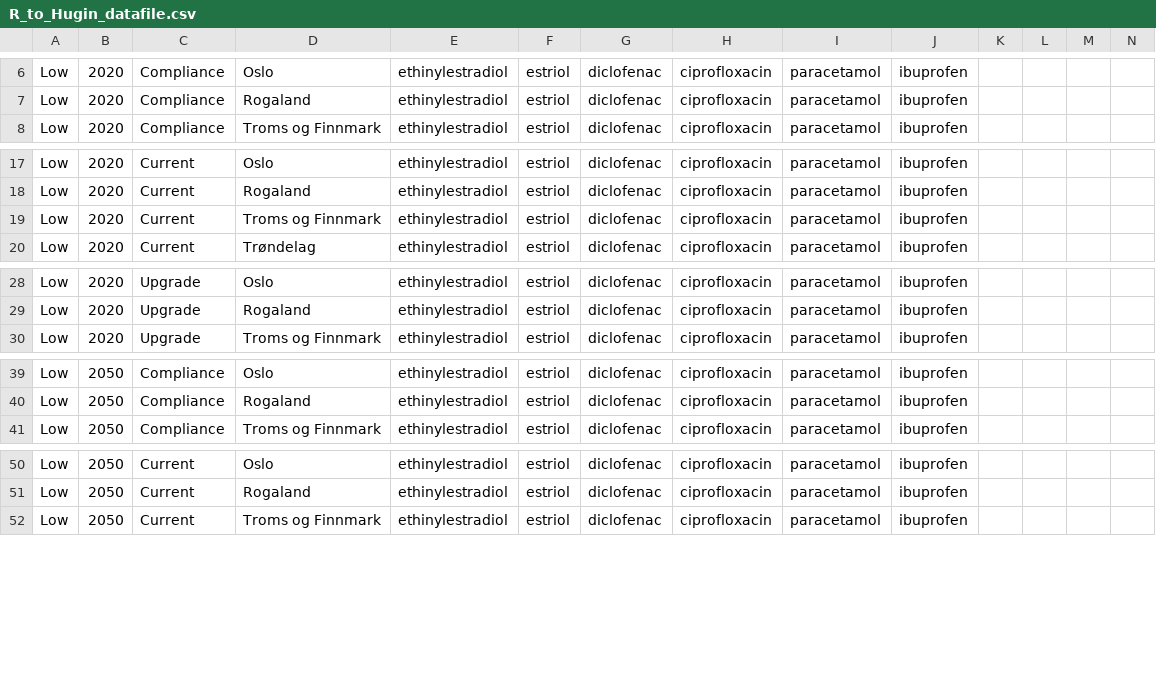
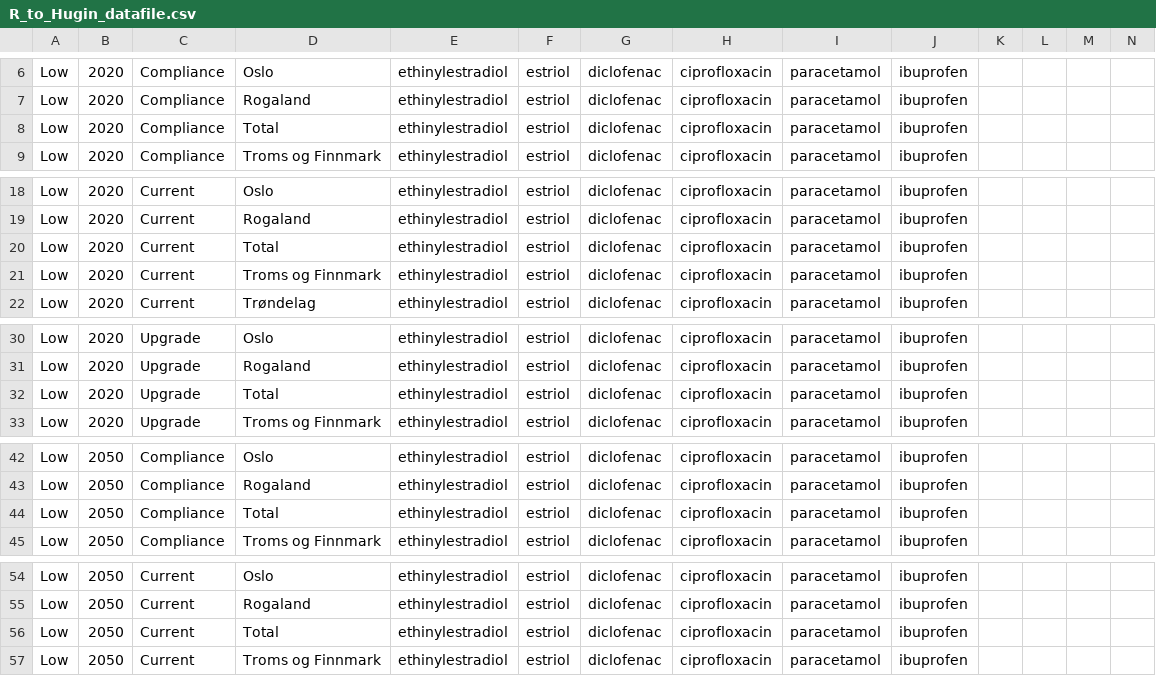
Before and after one commit to samawelch/API_RQ_BN, a CSV file: Data/Hugin/R_to_Hugin_datafile.csv, drawn as a sheet; only a part is shown, gaps mark what is left out; rows hold the shown columns only; the diff covers the shown part only; the diff names each change by its address in the sheet, - before the commit and + after, or states it on an @@ line.

```diff
--- a/Data/Hugin/R_to_Hugin_datafile.csv
+++ b/Data/Hugin/R_to_Hugin_datafile.csv
+row 8: Low | 2020 | Compliance | Total | ethinylestradiol | estriol | diclofenac | ciprofloxacin | paracetamol | ibuprofen
+row 20: Low | 2020 | Current | Total | ethinylestradiol | estriol | diclofenac | ciprofloxacin | paracetamol | ibuprofen
+row 32: Low | 2020 | Upgrade | Total | ethinylestradiol | estriol | diclofenac | ciprofloxacin | paracetamol | ibuprofen
+row 44: Low | 2050 | Compliance | Total | ethinylestradiol | estriol | diclofenac | ciprofloxacin | paracetamol | ibuprofen
+row 56: Low | 2050 | Current | Total | ethinylestradiol | estriol | diclofenac | ciprofloxacin | paracetamol | ibuprofen
```
Also changed, not shown: 13 added rows elsewhere in this file, Data/Hugin/Hugin_to_R_datafile.csv, 40 other files.
